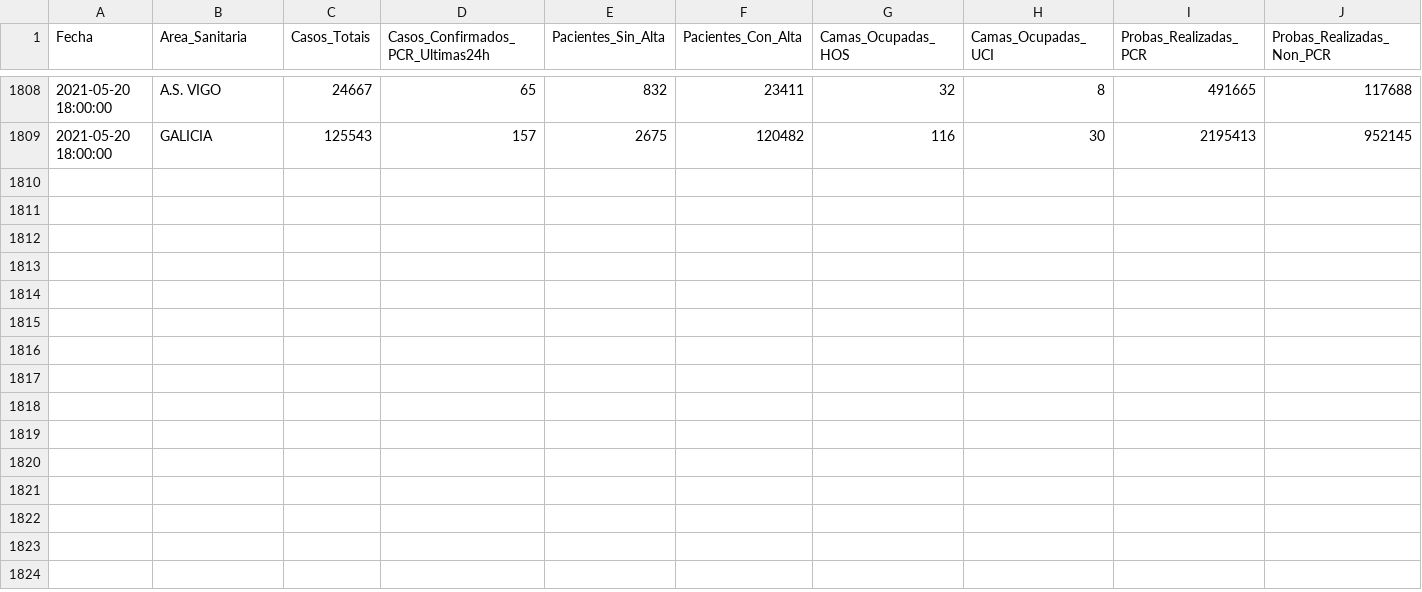
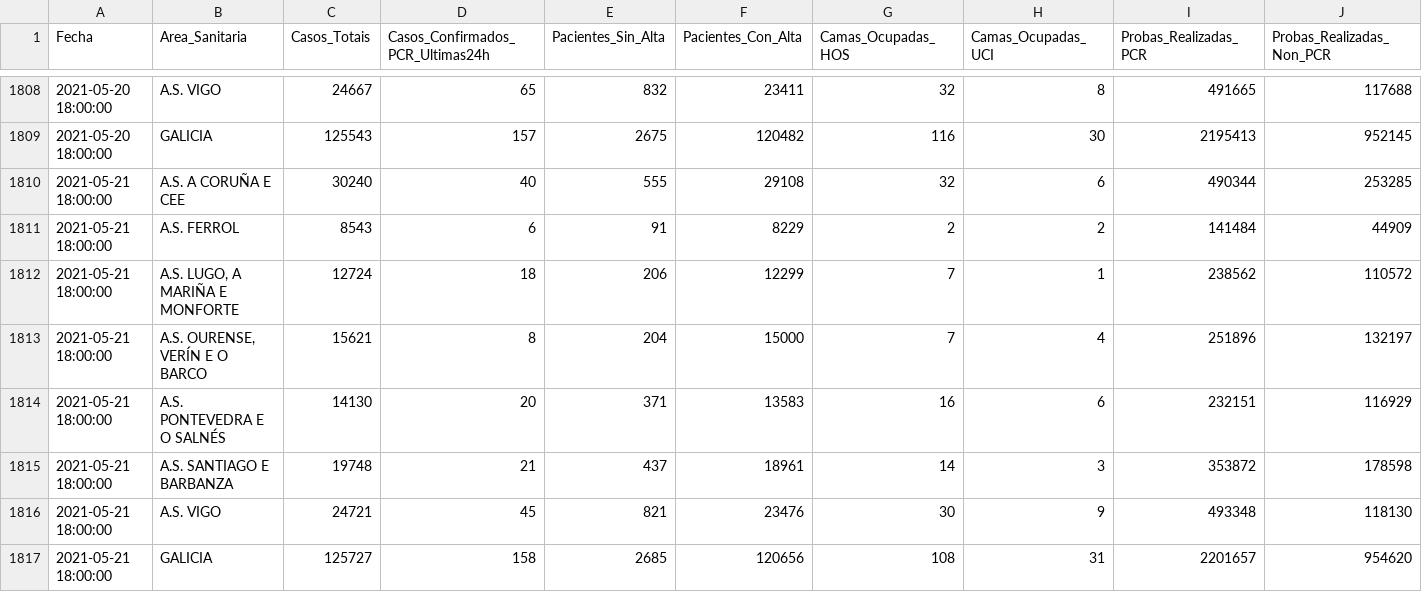
Before and after one commit to anuf/covid19-sergas, a CSV file: total_data.csv, drawn as a sheet; only a part is shown, gaps mark what is left out; rows hold the shown columns only; the diff names each change by its address in the sheet, - before the commit and + after, or states it on an @@ line.

Commit message:
Update activos curados falecidos

```diff
--- a/total_data.csv
+++ b/total_data.csv
+row 1810: 2021-05-21 18:00:00 | A.S. A CORUÑA E CEE | 30240 | 40 | 555 | 29108 | 32 | 6 | 490344 | 253285
+row 1811: 2021-05-21 18:00:00 | A.S. FERROL | 8543 | 6 | 91 | 8229 | 2 | 2 | 141484 | 44909
+row 1812: 2021-05-21 18:00:00 | A.S. LUGO, A MARIÑA E MONFORTE | 12724 | 18 | 206 | 12299 | 7 | 1 | 238562 | 110572
+row 1813: 2021-05-21 18:00:00 | A.S. OURENSE, VERÍN E O BARCO | 15621 | 8 | 204 | 15000 | 7 | 4 | 251896 | 132197
+row 1814: 2021-05-21 18:00:00 | A.S. PONTEVEDRA E O SALNÉS | 14130 | 20 | 371 | 13583 | 16 | 6 | 232151 | 116929
+row 1815: 2021-05-21 18:00:00 | A.S. SANTIAGO E BARBANZA | 19748 | 21 | 437 | 18961 | 14 | 3 | 353872 | 178598
+row 1816: 2021-05-21 18:00:00 | A.S. VIGO | 24721 | 45 | 821 | 23476 | 30 | 9 | 493348 | 118130
+row 1817: 2021-05-21 18:00:00 | GALICIA | 125727 | 158 | 2685 | 120656 | 108 | 31 | 2201657 | 954620
```
